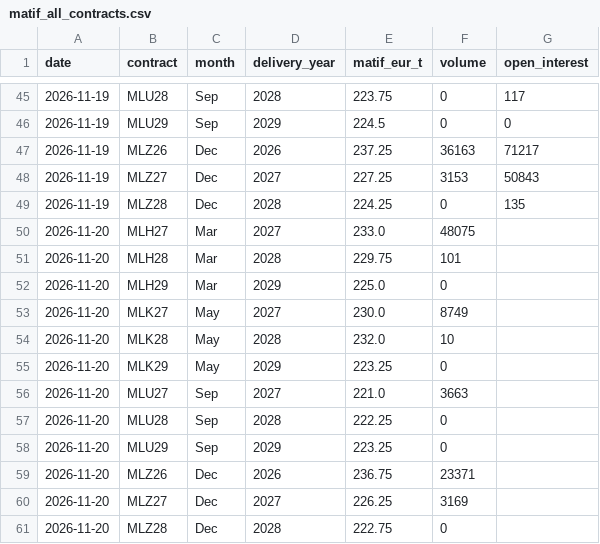
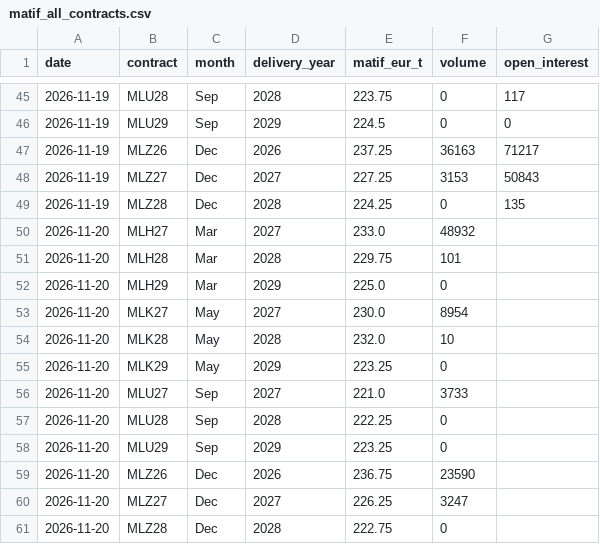
Before and after one commit to sorensenraphael-spec/dashboards, a CSV file: wheat/data/source/matif_all_contracts.csv, drawn as a sheet; only a part is shown, gaps mark what is left out.

```diff
--- a/wheat/data/source/matif_all_contracts.csv
+++ b/wheat/data/source/matif_all_contracts.csv
@@ -49,13 +49,13 @@ date,contract,month,delivery_year,matif_eur_t,volume,open_interest
 2026-11-19,MLZ28,Dec,2028,224.25,0,135
-2026-11-20,MLH27,Mar,2027,233.0,48075,
+2026-11-20,MLH27,Mar,2027,233.0,48932,
 2026-11-20,MLH28,Mar,2028,229.75,101,
 2026-11-20,MLH29,Mar,2029,225.0,0,
-2026-11-20,MLK27,May,2027,230.0,8749,
+2026-11-20,MLK27,May,2027,230.0,8954,
 2026-11-20,MLK28,May,2028,232.0,10,
 2026-11-20,MLK29,May,2029,223.25,0,
-2026-11-20,MLU27,Sep,2027,221.0,3663,
+2026-11-20,MLU27,Sep,2027,221.0,3733,
 2026-11-20,MLU28,Sep,2028,222.25,0,
 2026-11-20,MLU29,Sep,2029,223.25,0,
-2026-11-20,MLZ26,Dec,2026,236.75,23371,
-2026-11-20,MLZ27,Dec,2027,226.25,3169,
+2026-11-20,MLZ26,Dec,2026,236.75,23590,
+2026-11-20,MLZ27,Dec,2027,226.25,3247,
 2026-11-20,MLZ28,Dec,2028,222.75,0,
```
Also changed, not shown: wheat/data/source/matif_march_contracts.csv, wheat/downloads/coverage.csv, 6 other files.
